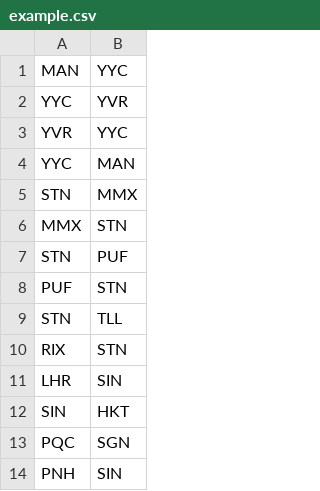
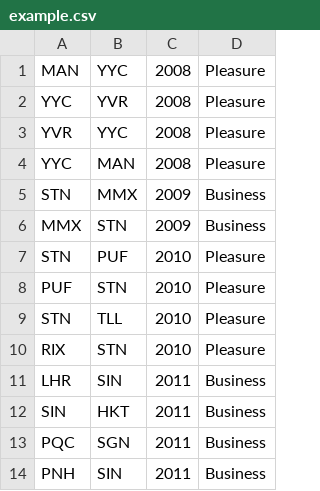
Before and after one commit to Guymer/fmc, a CSV file: example.csv, drawn as a sheet; only a part is shown; the diff names each change by its address in the sheet, - before the commit and + after, or states it on an @@ line.

```diff
--- a/example.csv
+++ b/example.csv
+column C, rows 1-14: 2008 | 2008 | 2008 | 2008 | 2009 | 2009 | 2010 | 2010 | 2010 | 2010 | 2011 | 2011 | 2011 | 2011
+column D, rows 1-14: Pleasure | Pleasure | Pleasure | Pleasure | Business | Business | Pleasure | Pleasure | Pleasure | Pleasure | Business | Business | Business | Business
```
Also changed, not shown: 3 other files.
